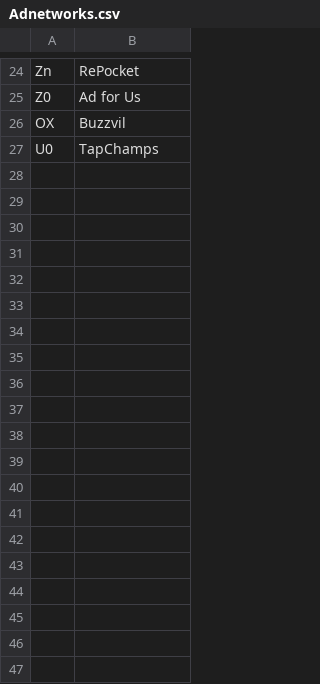
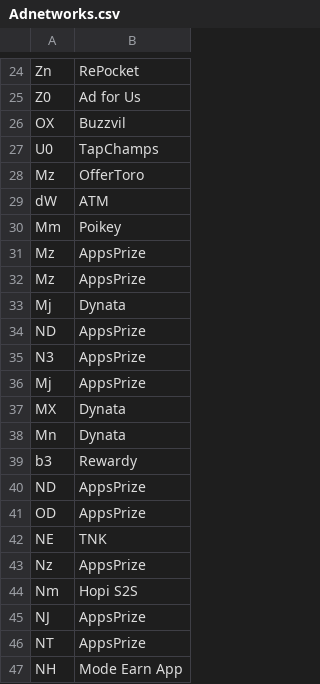
Before and after one commit to BeratGocer/appsamurai-dashboard, a CSV file: Adnetworks.csv, drawn as a sheet; only a part is shown, gaps mark what is left out; the diff names each change by its address in the sheet, - before the commit and + after, or states it on an @@ line.

```diff
--- a/Adnetworks.csv
+++ b/Adnetworks.csv
+row 28: Mz | OfferToro
+row 29: dW | ATM
+row 30: Mm | Poikey
+row 31: Mz | AppsPrize
+row 32: Mz | AppsPrize
+row 33: Mj | Dynata
+row 34: ND | AppsPrize
+row 35: N3 | AppsPrize
+row 36: Mj | AppsPrize
+row 37: MX | Dynata
+row 38: Mn | Dynata
+row 39: b3 | Rewardy
+row 40: ND | AppsPrize
+row 41: OD | AppsPrize
+row 42: NE | TNK
+row 43: Nz | AppsPrize
+row 44: Nm | Hopi S2S
+row 45: NJ | AppsPrize
+row 46: NT | AppsPrize
+row 47: NH | Mode Earn App
```
Also changed, not shown: 1 other file.
